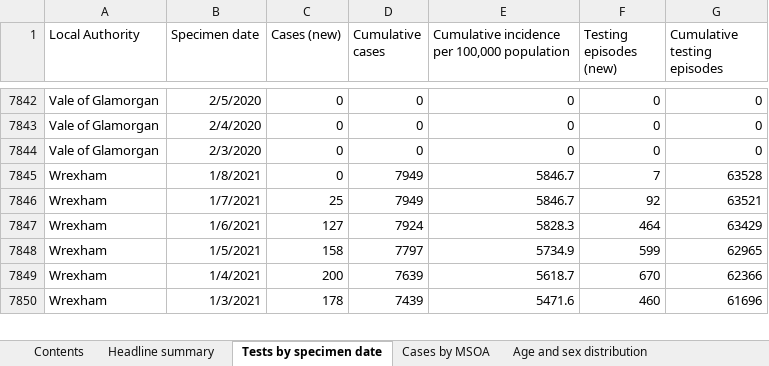
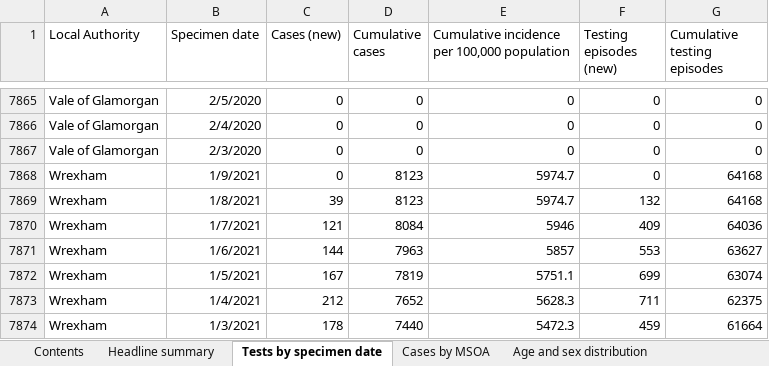
Before and after one commit to beta-decay/beta-decay.github.io, an Excel workbook: covid_n_wales/Rapid COVID-19 surveillance data.xlsx, sheet Tests by specimen date, drawn as a sheet; only a part is shown, gaps mark what is left out; values as stored, in another font and other column widths than the file's, no borders; addresses are those after the commit; the diff covers the shown part only; the diff names each change by its address in the sheet, - before the commit and + after, or states it on an @@ line.

```diff
--- a/covid_n_wales/Rapid COVID-19 surveillance data.xlsx (sheet Tests by specimen date)
+++ b/covid_n_wales/Rapid COVID-19 surveillance data.xlsx (sheet Tests by specimen date)
+row 7868: Wrexham | 1/9/2021 | 0 | 8123 | 5974.7 | 0 | 64168
-C7869 (Cases (new)): 0
+C7869 (Cases (new)): 39
-D7869 (Cumulative cases): 7949
+D7869 (Cumulative cases): 8123
-E7869: 5846.7
+E7869: 5974.7
-F7869 (Testing episodes (new)): 7
+F7869 (Testing episodes (new)): 132
-G7869 (Cumulative testing episodes): 63528
+G7869 (Cumulative testing episodes): 64168
-C7870 (Cases (new)): 25
+C7870 (Cases (new)): 121
-D7870 (Cumulative cases): 7949
+D7870 (Cumulative cases): 8084
-E7870: 5846.7
+E7870: 5946
-F7870 (Testing episodes (new)): 92
+F7870 (Testing episodes (new)): 409
-G7870 (Cumulative testing episodes): 63521
+G7870 (Cumulative testing episodes): 64036
-C7871 (Cases (new)): 127
+C7871 (Cases (new)): 144
-D7871 (Cumulative cases): 7924
+D7871 (Cumulative cases): 7963
-E7871: 5828.3
+E7871: 5857
-F7871 (Testing episodes (new)): 464
+F7871 (Testing episodes (new)): 553
-G7871 (Cumulative testing episodes): 63429
+G7871 (Cumulative testing episodes): 63627
-C7872 (Cases (new)): 158
+C7872 (Cases (new)): 167
-D7872 (Cumulative cases): 7797
+D7872 (Cumulative cases): 7819
-E7872: 5734.9
+E7872: 5751.1
-F7872 (Testing episodes (new)): 599
+F7872 (Testing episodes (new)): 699
-G7872 (Cumulative testing episodes): 62965
+G7872 (Cumulative testing episodes): 63074
-C7873 (Cases (new)): 200
+C7873 (Cases (new)): 212
-D7873 (Cumulative cases): 7639
+D7873 (Cumulative cases): 7652
-E7873: 5618.7
+E7873: 5628.3
-F7873 (Testing episodes (new)): 670
+F7873 (Testing episodes (new)): 711
-G7873 (Cumulative testing episodes): 62366
+G7873 (Cumulative testing episodes): 62375
-D7874 (Cumulative cases): 7439
+D7874 (Cumulative cases): 7440
-E7874: 5471.6
+E7874: 5472.3
-F7874 (Testing episodes (new)): 460
+F7874 (Testing episodes (new)): 459
-G7874 (Cumulative testing episodes): 61696
+G7874 (Cumulative testing episodes): 61664
```
Also changed, not shown: 23 added rows and 1592 edited cells elsewhere in this sheet, sheet Cases by MSOA, sheet Total tests authorised, sheet Age and sex distribution, sheet Deaths by date, sheet Headline summary, sheet Deaths by LHB, 1 more sheet, 10 other files.
